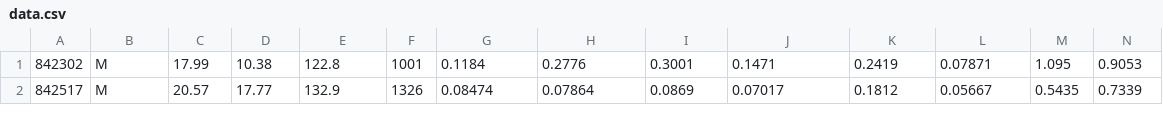
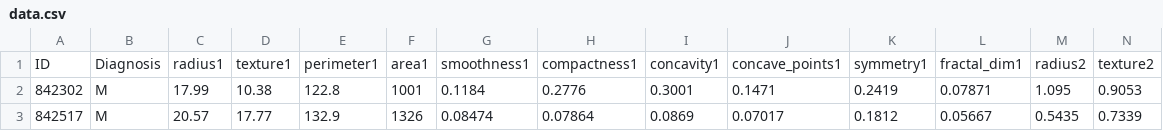
Before and after one commit to jnolleau/multilayer-perceptron, a CSV file: dataset/data.csv, drawn as a sheet; only a part is shown; rows hold the shown columns only; the diff names each change by its address in the sheet, - before the commit and + after, or states it on an @@ line.

Commit message:
perceptron works with the dataset

```diff
--- a/dataset/data.csv
+++ b/dataset/data.csv
+row 1: ID | Diagnosis | radius1 | texture1 | perimeter1 | area1 | smoothness1 | compactness1 | concavity1 | concave_points1 | symmetry1 | fractal_dim1 | radius2 | texture2
```
Also changed, not shown: 13 other files.
